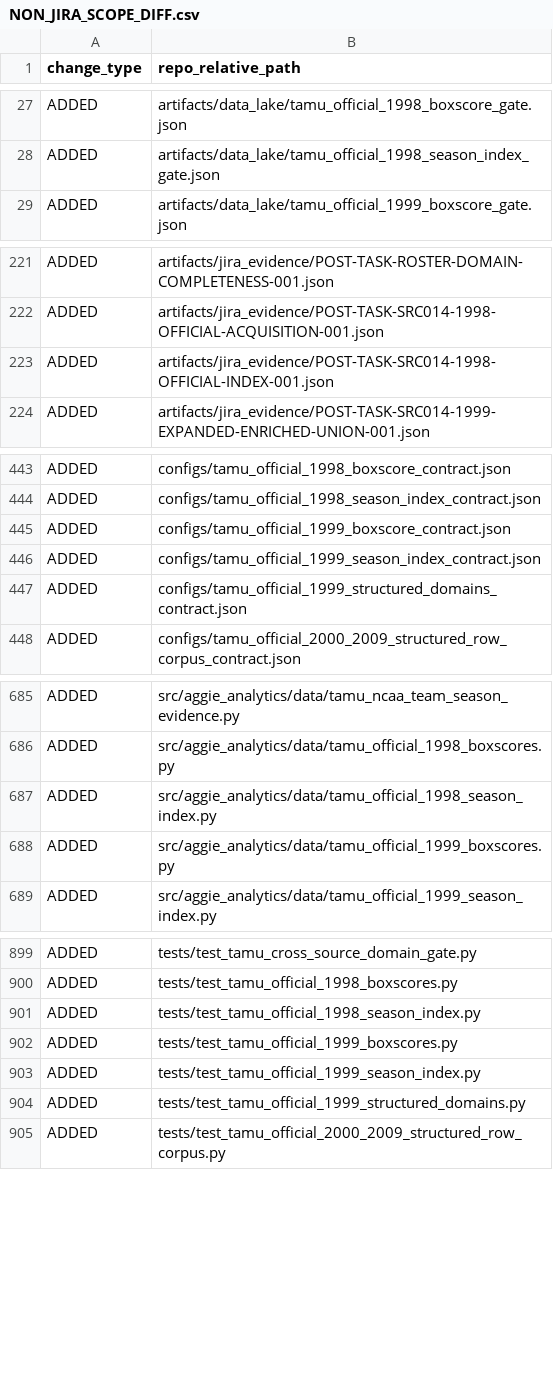
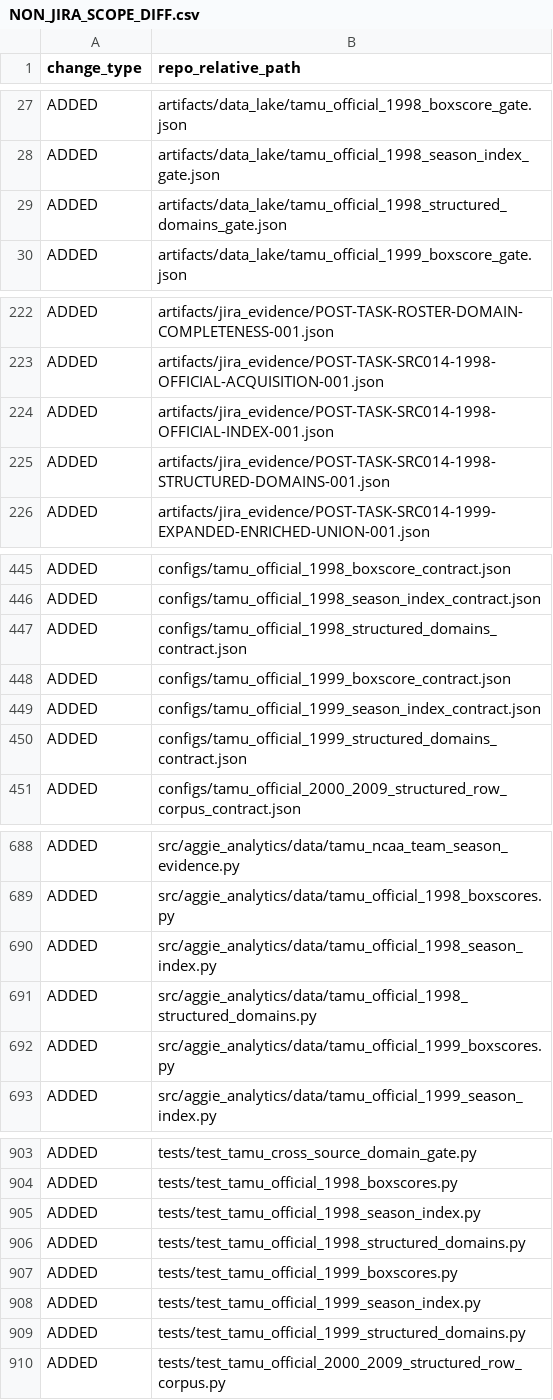
Before and after one commit to KevinSGarrett/BatteredAggieSyndrome, a CSV file: jira/validation/NON_JIRA_SCOPE_DIFF.csv, drawn as a sheet; only a part is shown, gaps mark what is left out; the diff covers the shown part only.

Commit message:
[process] BAT-636 reconcile official 1998 structured domains

```diff
--- a/jira/validation/NON_JIRA_SCOPE_DIFF.csv
+++ b/jira/validation/NON_JIRA_SCOPE_DIFF.csv
@@ -28,2 +28,3 @@ ADDED,artifacts/data_lake/tamu_official_1998_boxscore_gate.json
 ADDED,artifacts/data_lake/tamu_official_1998_season_index_gate.json
+ADDED,artifacts/data_lake/tamu_official_1998_structured_domains_gate.json
 ADDED,artifacts/data_lake/tamu_official_1999_boxscore_gate.json
@@ -223,2 +224,3 @@ ADDED,artifacts/jira_evidence/POST-TASK-SRC014-1998-OFFICIAL-ACQUISITION-001.jso
 ADDED,artifacts/jira_evidence/POST-TASK-SRC014-1998-OFFICIAL-INDEX-001.json
+ADDED,artifacts/jira_evidence/POST-TASK-SRC014-1998-STRUCTURED-DOMAINS-001.json
 ADDED,artifacts/jira_evidence/POST-TASK-SRC014-1999-EXPANDED-ENRICHED-UNION-001.json
@@ -444,2 +446,3 @@ ADDED,configs/tamu_official_1998_boxscore_contract.json
 ADDED,configs/tamu_official_1998_season_index_contract.json
+ADDED,configs/tamu_official_1998_structured_domains_contract.json
 ADDED,configs/tamu_official_1999_boxscore_contract.json
@@ -687,2 +690,3 @@ ADDED,src/aggie_analytics/data/tamu_official_1998_boxscores.py
 ADDED,src/aggie_analytics/data/tamu_official_1998_season_index.py
+ADDED,src/aggie_analytics/data/tamu_official_1998_structured_domains.py
 ADDED,src/aggie_analytics/data/tamu_official_1999_boxscores.py
@@ -901,2 +905,3 @@ ADDED,tests/test_tamu_official_1998_boxscores.py
 ADDED,tests/test_tamu_official_1998_season_index.py
+ADDED,tests/test_tamu_official_1998_structured_domains.py
 ADDED,tests/test_tamu_official_1999_boxscores.py
```
Also changed, not shown: 2 added rows elsewhere in this file, jira/validation/JIRA_FILE_MANIFEST.csv, provenance/PROJECT_FILE_MANIFEST.csv, 9 other files.
